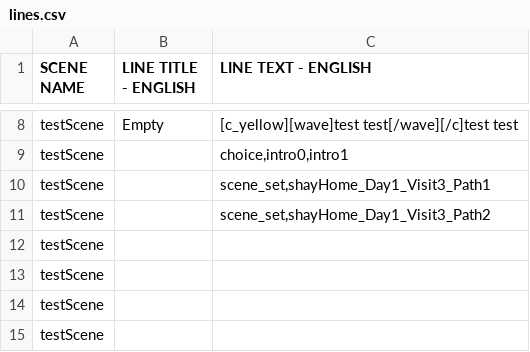
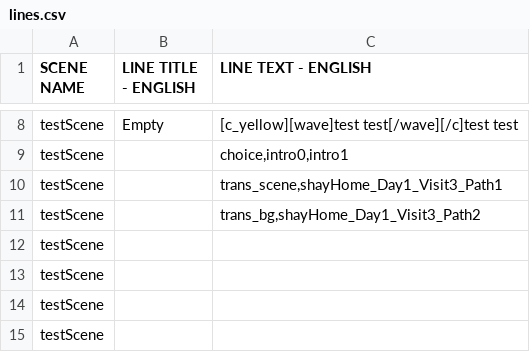
Before and after one commit to kazak29/Spooktober_2026_GameJam, a CSV file: datafiles/lines.csv, drawn as a sheet; only a part is shown, gaps mark what is left out.

```diff
--- a/datafiles/lines.csv
+++ b/datafiles/lines.csv
@@ -9,4 +9,4 @@ testScene,Empty,[c_yellow][wave]test test[/wave][/c]test test
 testScene,,"choice,intro0,intro1"
-testScene,,"scene_set,shayHome_Day1_Visit3_Path1"
-testScene,,"scene_set,shayHome_Day1_Visit3_Path2"
+testScene,,"trans_scene,shayHome_Day1_Visit3_Path1"
+testScene,,"trans_bg,shayHome_Day1_Visit3_Path2"
 testScene,,
```
Also changed, not shown: 4 other files.
